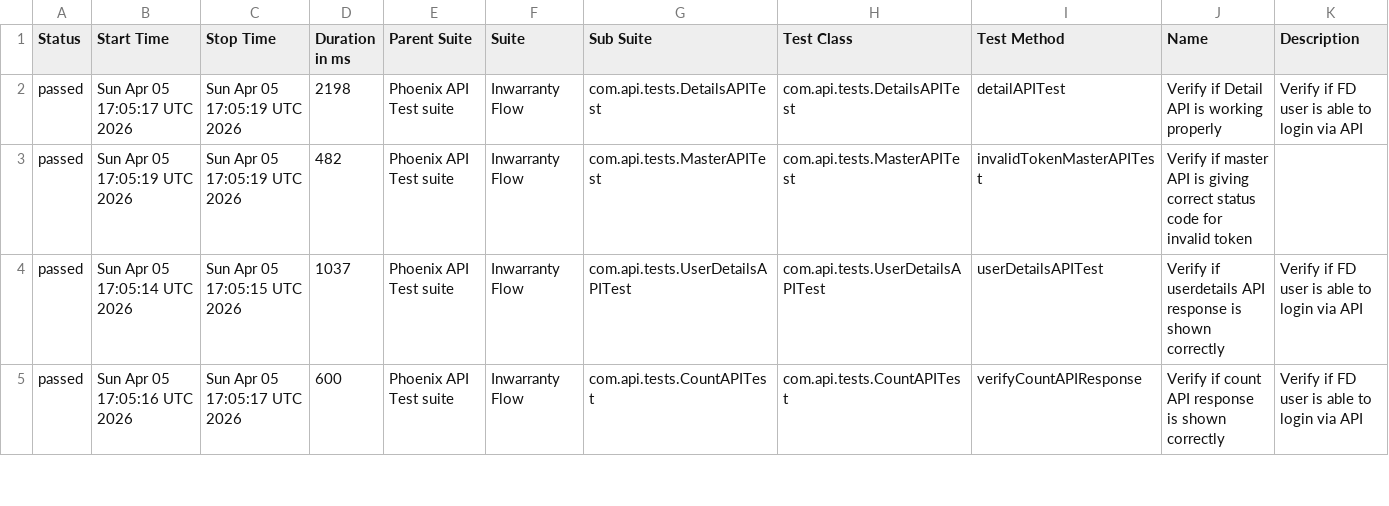
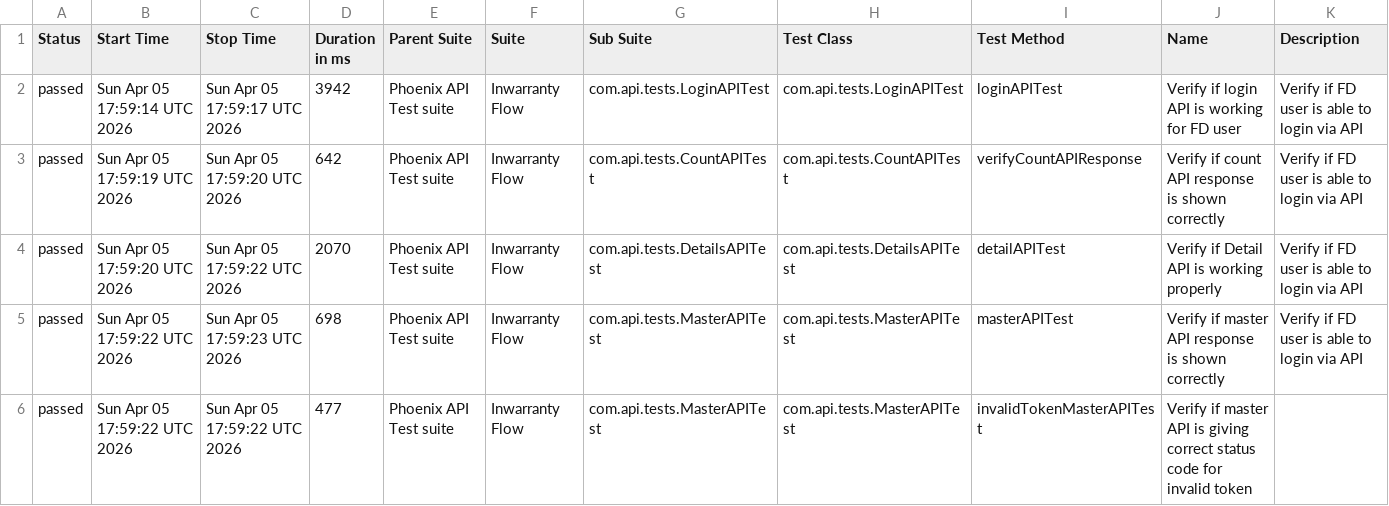
Before and after one commit to tusharS007/PhoenixTestAutomationFramework, a CSV file: data/suites.csv, drawn as a sheet; only a part is shown; the diff covers the shown part only.

```diff
--- a/data/suites.csv
+++ b/data/suites.csv
@@ -1,5 +1,6 @@
 "Status","Start Time","Stop Time","Duration in ms","Parent Suite","Suite","Sub Suite","Test Class","Test Method","Name","Description"
-"passed","Sun Apr 05 17:05:17 UTC 2026","Sun Apr 05 17:05:19 UTC 2026","2198","Phoenix API Test suite","Inwarranty Flow","com.api.tests.DetailsAPITest","com.api.tests.DetailsAPITest","detailAPITest","Verify if Detail API is working properly","Verify if FD user is able to login via API"
-"passed","Sun Apr 05 17:05:19 UTC 2026","Sun Apr 05 17:05:19 UTC 2026","482","Phoenix API Test suite","Inwarranty Flow","com.api.tests.MasterAPITest","com.api.tests.MasterAPITest","invalidTokenMasterAPITest","Verify if master API is giving correct status code for invalid token",""
-"passed","Sun Apr 05 17:05:14 UTC 2026","Sun Apr 05 17:05:15 UTC 2026","1037","Phoenix API Test suite","Inwarranty Flow","com.api.tests.UserDetailsAPITest","com.api.tests.UserDetailsAPITest","userDetailsAPITest","Verify if userdetails API response is shown correctly","Verify if FD user is able to login via API"
-"passed","Sun Apr 05 17:05:16 UTC 2026","Sun Apr 05 17:05:17 UTC 2026","600","Phoenix API Test suite","Inwarranty Flow","com.api.tests.CountAPITest","com.api.tests.CountAPITest","verifyCountAPIResponse","Verify if count API response is shown correctly","Verify if FD user is able to login via API"
+"passed","Sun Apr 05 17:59:14 UTC 2026","Sun Apr 05 17:59:17 UTC 2026","3942","Phoenix API Test suite","Inwarranty Flow","com.api.tests.LoginAPITest","com.api.tests.LoginAPITest","loginAPITest","Verify if login API is working for FD user","Verify if FD user is able to login via API"
+"passed","Sun Apr 05 17:59:19 UTC 2026","Sun Apr 05 17:59:20 UTC 2026","642","Phoenix API Test suite","Inwarranty Flow","com.api.tests.CountAPITest","com.api.tests.CountAPITest","verifyCountAPIResponse","Verify if count API response is shown correctly","Verify if FD user is able to login via API"
+"passed","Sun Apr 05 17:59:20 UTC 2026","Sun Apr 05 17:59:22 UTC 2026","2070","Phoenix API Test suite","Inwarranty Flow","com.api.tests.DetailsAPITest","com.api.tests.DetailsAPITest","detailAPITest","Verify if Detail API is working properly","Verify if FD user is able to login via API"
+"passed","Sun Apr 05 17:59:22 UTC 2026","Sun Apr 05 17:59:23 UTC 2026","698","Phoenix API Test suite","Inwarranty Flow","com.api.tests.MasterAPITest","com.api.tests.MasterAPITest","masterAPITest","Verify if master API response is shown correctly","Verify if FD user is able to login via API"
+"passed","Sun Apr 05 17:59:22 UTC 2026","Sun Apr 05 17:59:22 UTC 2026","477","Phoenix API Test suite","Inwarranty Flow","com.api.tests.MasterAPITest","com.api.tests.MasterAPITest","invalidTokenMasterAPITest","Verify if master API is giving correct status code for invalid token",""
```
Also changed, not shown: 1 removed row and 13 edited cells elsewhere in this file, data/behaviors.csv, 58 other files.
